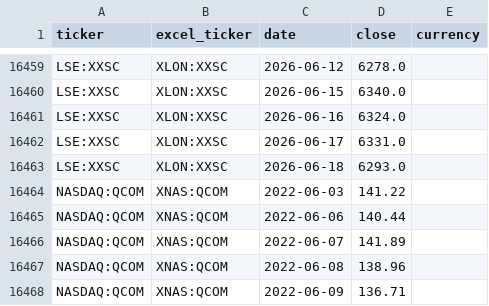
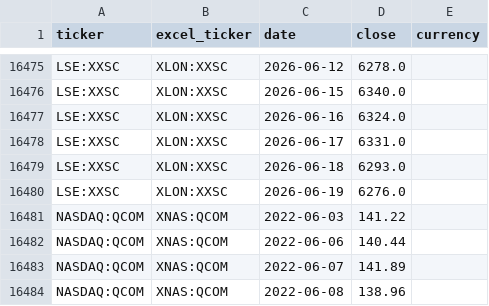
Before and after one commit to gwimpenny/portfolio-tracker, a CSV file: prices.csv, drawn as a sheet; only a part is shown, gaps mark what is left out; the shorter side is filled out with more unchanged rows; the diff covers the shown part only; the diff names each change by its address in the sheet, - before the commit and + after, or states it on an @@ line.

```diff
--- a/prices.csv
+++ b/prices.csv
+row 16480: LSE:XXSC | XLON:XXSC | 2026-06-19 | 6276.0
```
Also changed, not shown: 16 added rows elsewhere in this file, 1 other file.
